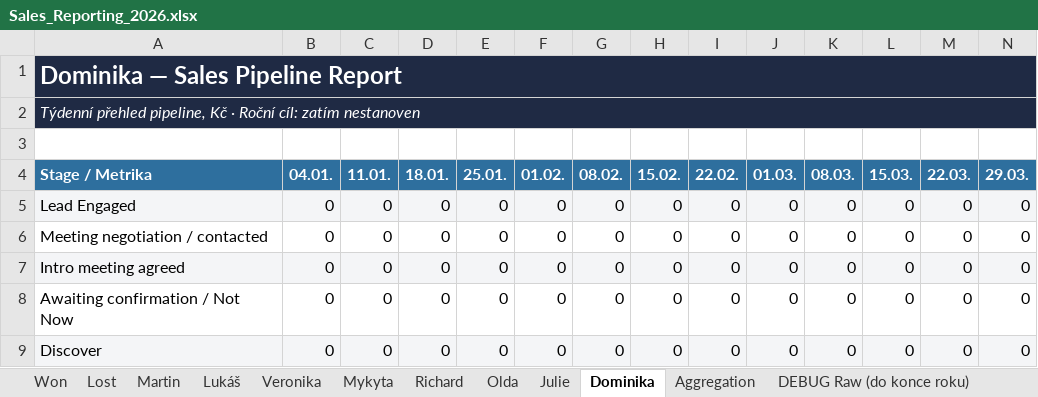
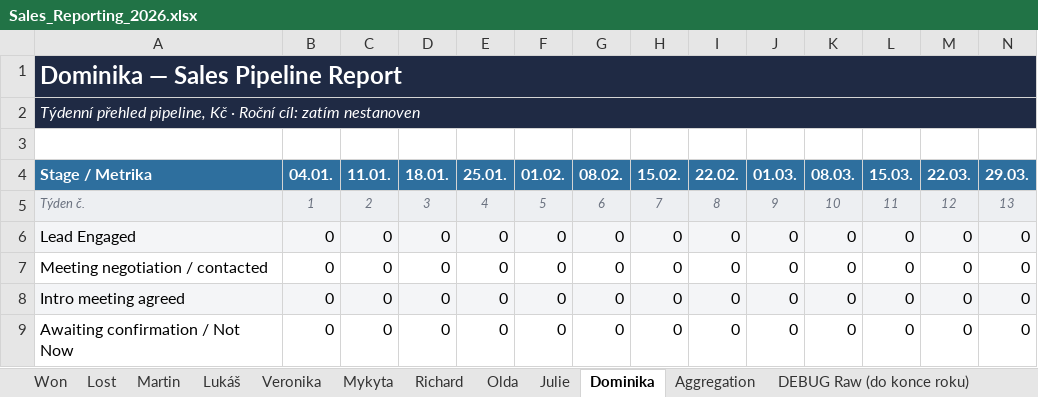
Before and after one commit to Ladissuh/tapix-sales-reporting, an Excel workbook: outputs/Sales_Reporting_2026.xlsx, sheet Dominika, drawn as a sheet; only a part is shown; the shorter side is filled out with more unchanged rows; values as stored, in another font and other column widths than the file's, no borders; charts and pictures not drawn; rows hold the shown columns only; the diff names each change by its address in the sheet, - before the commit and + after, or states it on an @@ line.

```diff
--- a/outputs/Sales_Reporting_2026.xlsx (sheet Dominika)
+++ b/outputs/Sales_Reporting_2026.xlsx (sheet Dominika)
+row 5: Týden č. | 1 | 2 | 3 | 4 | 5 | 6 | 7 | 8 | 9 | 10 | 11 | 12 | 13
```
Also changed, not shown: sheet Lost, sheet Julie, sheet Lukáš, sheet Richard, sheet Olda, sheet Mykyta, 4 more sheets, hidden cells, charts or pictures, 1 other file.
